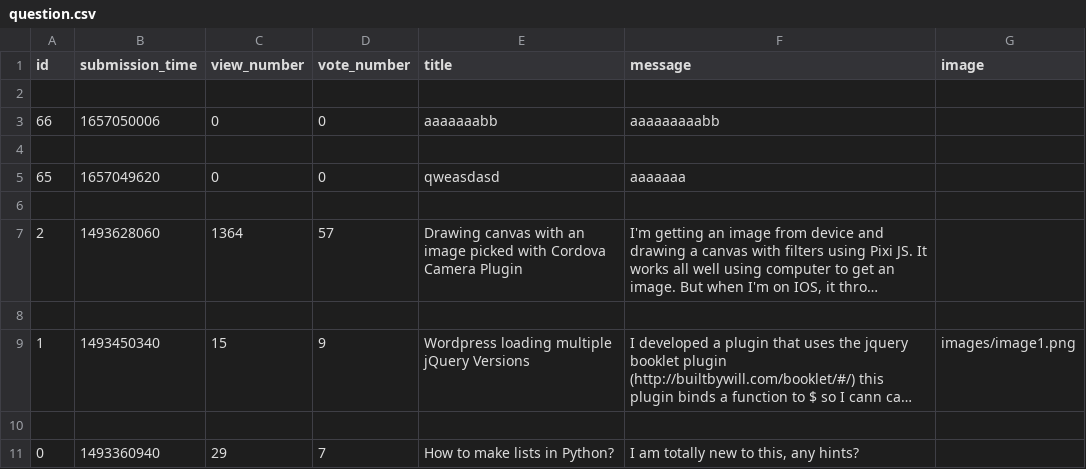
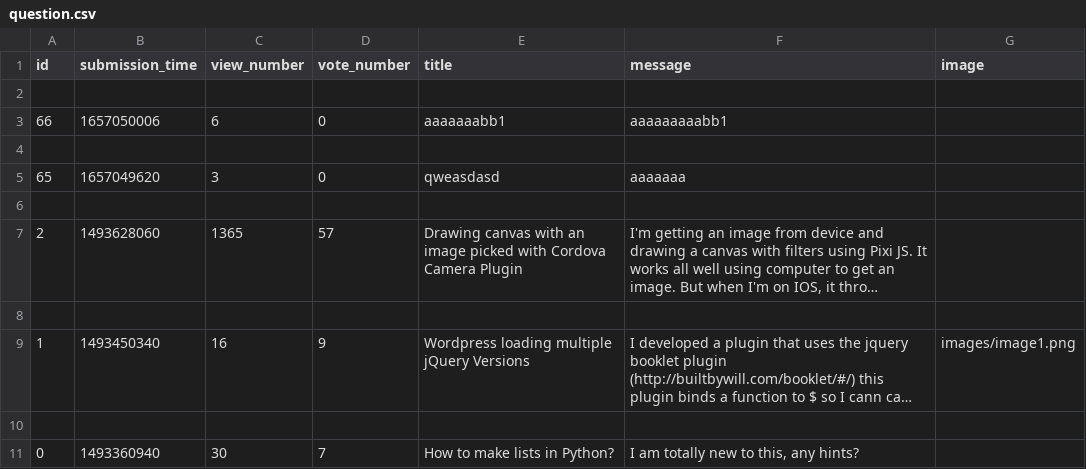
Before and after one commit to adanylkov/ask-mate, a CSV file: data/question.csv, drawn as a sheet; long unchanged cells end in …; the diff names each change by its address in the sheet, - before the commit and + after, or states it on an @@ line.

```diff
--- a/data/question.csv
+++ b/data/question.csv
-C3 (view_number): 0
+C3 (view_number): 6
-E3 (title): aaaaaaabb
+E3 (title): aaaaaaabb1
-F3 (message): aaaaaaaaabb
+F3 (message): aaaaaaaaabb1
-C5 (view_number): 0
+C5 (view_number): 3
-C7 (view_number): 1364
+C7 (view_number): 1365
-C9 (view_number): 15
+C9 (view_number): 16
-C11 (view_number): 29
+C11 (view_number): 30
```
Also changed, not shown: data/answer.csv, 3 other files.
